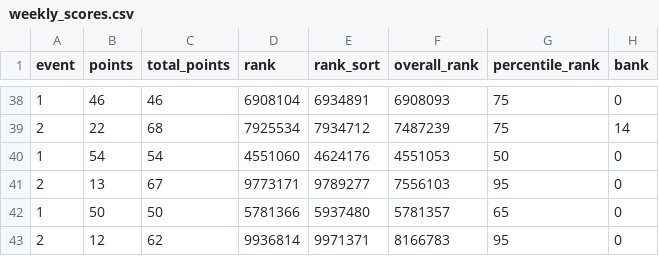
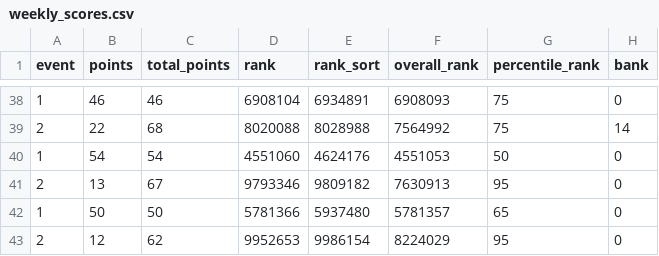
Before and after one commit to fluidraccoon/fpl-jager-crew, a CSV file: data/weekly_scores.csv, drawn as a sheet; only a part is shown, gaps mark what is left out; the diff covers the shown part only; the diff names each change by its address in the sheet, - before the commit and + after, or states it on an @@ line.

```diff
--- a/data/weekly_scores.csv
+++ b/data/weekly_scores.csv
-D39 (rank): 7925534
+D39 (rank): 8020088
-E39 (rank_sort): 7934712
+E39 (rank_sort): 8028988
-F39 (overall_rank): 7487239
+F39 (overall_rank): 7564992
-D41 (rank): 9773171
+D41 (rank): 9793346
-E41 (rank_sort): 9789277
+E41 (rank_sort): 9809182
-F41 (overall_rank): 7556103
+F41 (overall_rank): 7630913
-D43 (rank): 9936814
+D43 (rank): 9952653
-E43 (rank_sort): 9971371
+E43 (rank_sort): 9986154
-F43 (overall_rank): 8166783
+F43 (overall_rank): 8224029
```
Also changed, not shown: 1 added row, 1 removed row, 1 moved row and 57 edited cells elsewhere in this file.
